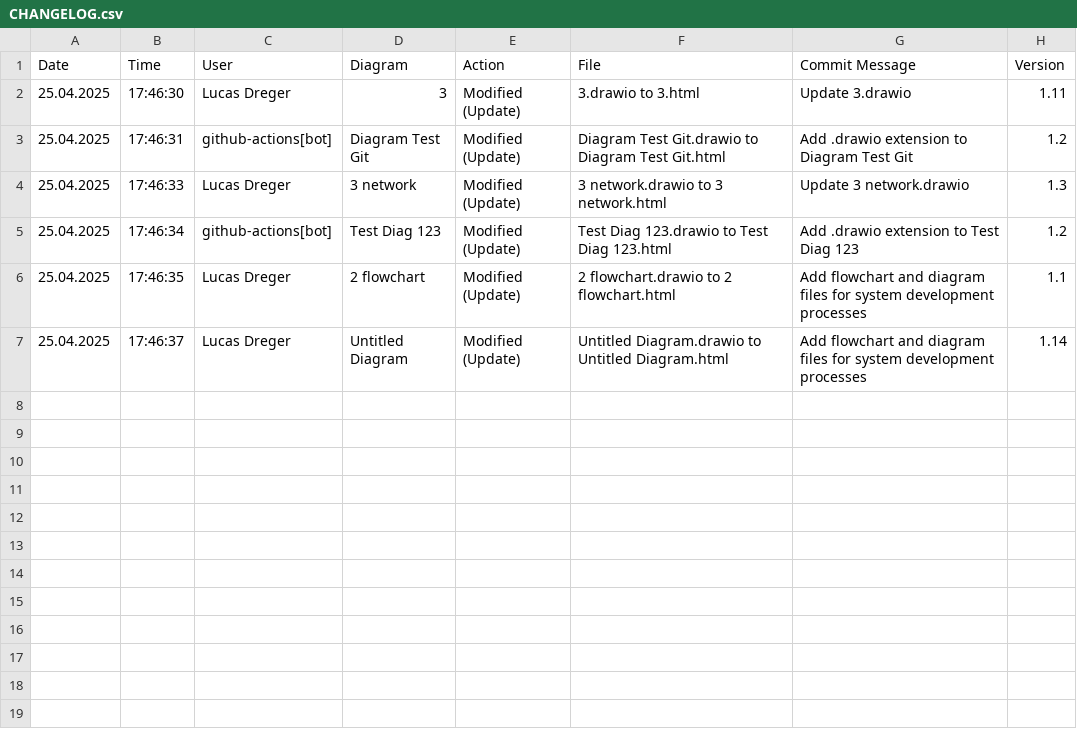
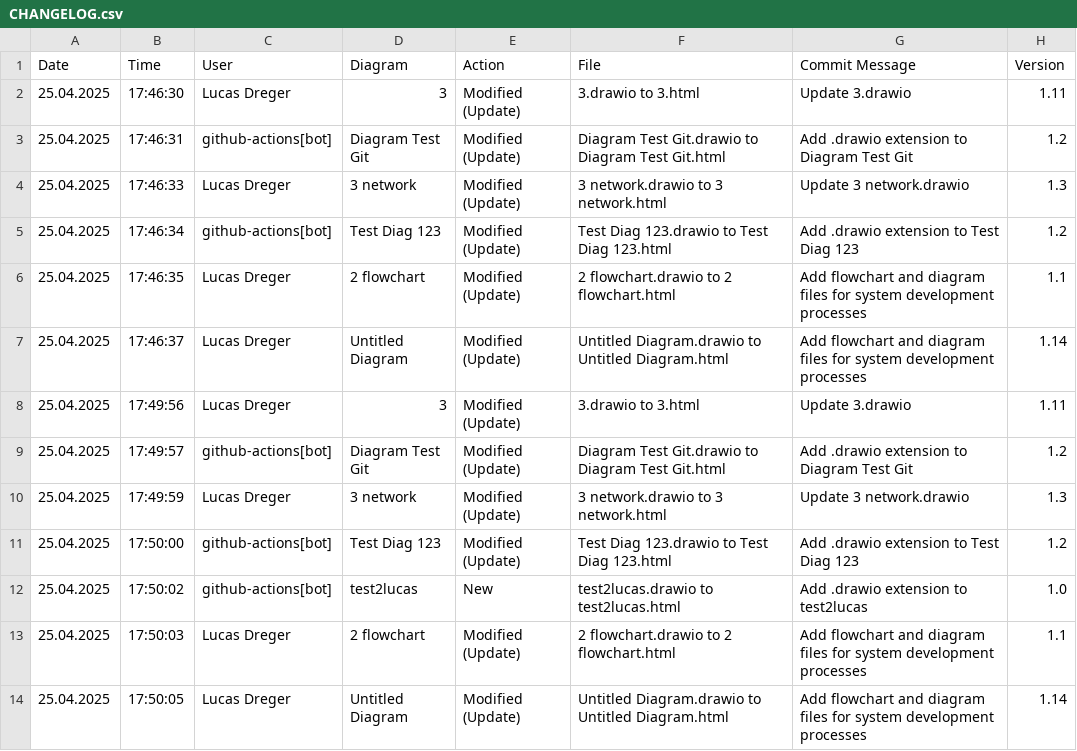
Before and after one commit to lucasdreger/diagrams, a CSV file: html_files/CHANGELOG.csv, drawn as a sheet; the diff names each change by its address in the sheet, - before the commit and + after, or states it on an @@ line.

```diff
--- a/html_files/CHANGELOG.csv
+++ b/html_files/CHANGELOG.csv
+row 8: 25.04.2025 | 17:49:56 | Lucas Dreger | 3 | Modified (Update) | 3.drawio to 3.html | Update 3.drawio | 1.11
+row 9: 25.04.2025 | 17:49:57 | github-actions[bot] | Diagram Test Git | Modified (Update) | Diagram Test Git.drawio to Diagram Test Git.html | Add .drawio extension to Diagram Test Git | 1.2
+row 10: 25.04.2025 | 17:49:59 | Lucas Dreger | 3 network | Modified (Update) | 3 network.drawio to 3 network.html | Update 3 network.drawio | 1.3
+row 11: 25.04.2025 | 17:50:00 | github-actions[bot] | Test Diag 123 | Modified (Update) | Test Diag 123.drawio to Test Diag 123.html | Add .drawio extension to Test Diag 123 | 1.2
+row 12: 25.04.2025 | 17:50:02 | github-actions[bot] | test2lucas | New | test2lucas.drawio to test2lucas.html | Add .drawio extension to test2lucas | 1.0
+row 13: 25.04.2025 | 17:50:03 | Lucas Dreger | 2 flowchart | Modified (Update) | 2 flowchart.drawio to 2 flowchart.html | Add flowchart and diagram files for system development processes | 1.1
+row 14: 25.04.2025 | 17:50:05 | Lucas Dreger | Untitled Diagram | Modified (Update) | Untitled Diagram.drawio to Untitled Diagram.html | Add flowchart and diagram files for system development processes | 1.14
```
Also changed, not shown: svg_files/CHANGELOG.csv, 4 other files.
